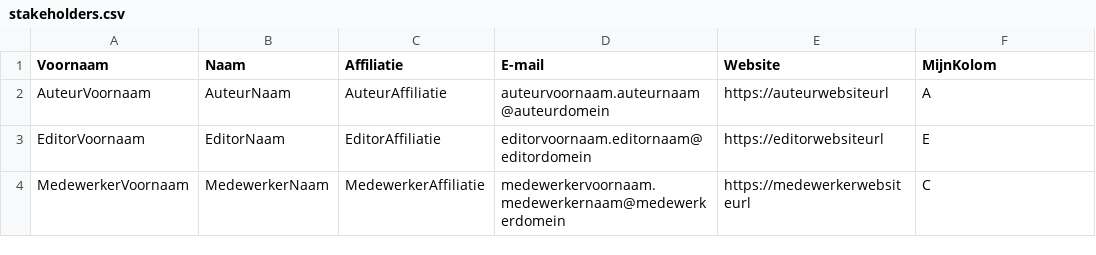
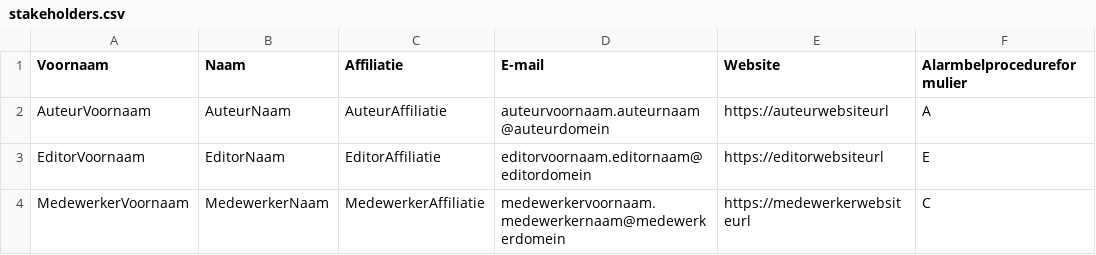
Before and after one commit to Informatievlaanderen/SolidThema-looncredential, a CSV file: stakeholders.csv, drawn as a sheet.

Commit message:
Update stakeholders.csv

```diff
--- a/stakeholders.csv
+++ b/stakeholders.csv
@@ -1,2 +1,2 @@
-Voornaam;Naam;Affiliatie;E-mail;Website;MijnKolom;
+Voornaam;Naam;Affiliatie;E-mail;Website;Alarmbelprocedureformulier;
 AuteurVoornaam;AuteurNaam;AuteurAffiliatie;auteurvoornaam.auteurnaam@auteurdomein;https://auteurwebsiteurl;A;
```
